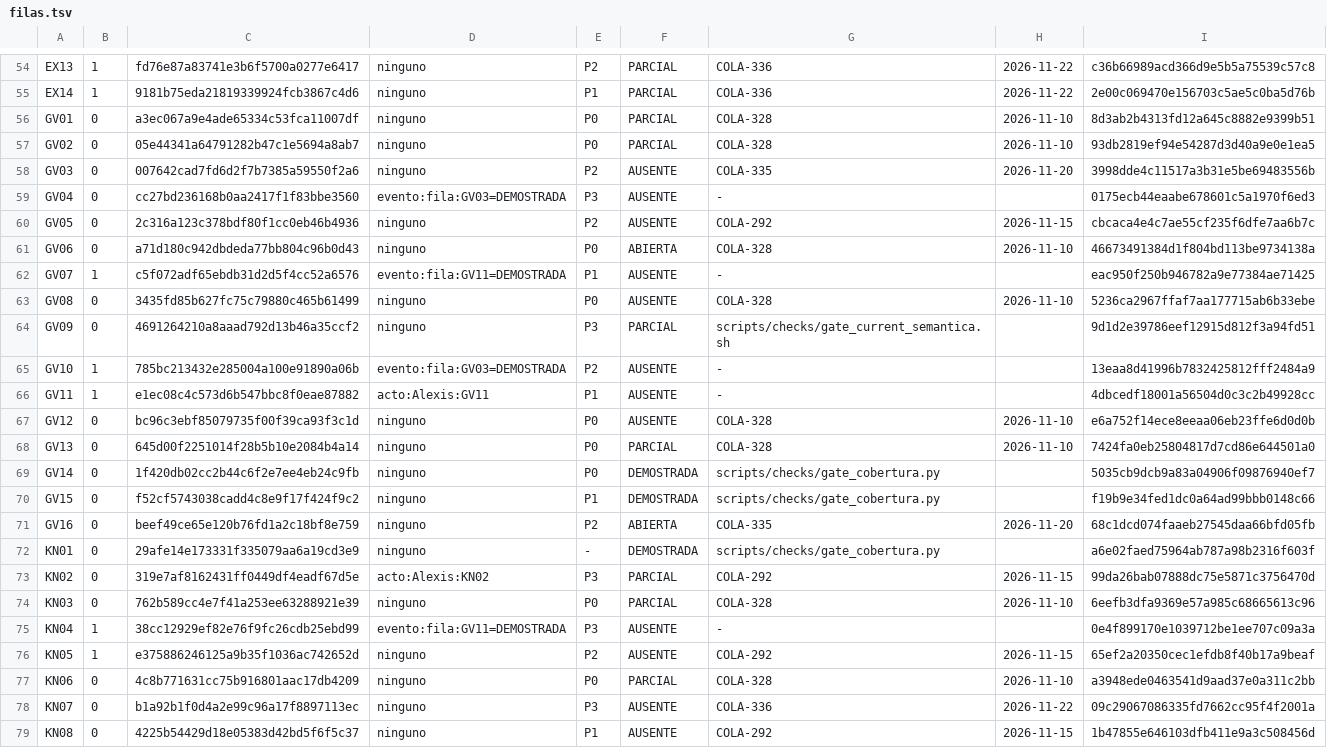
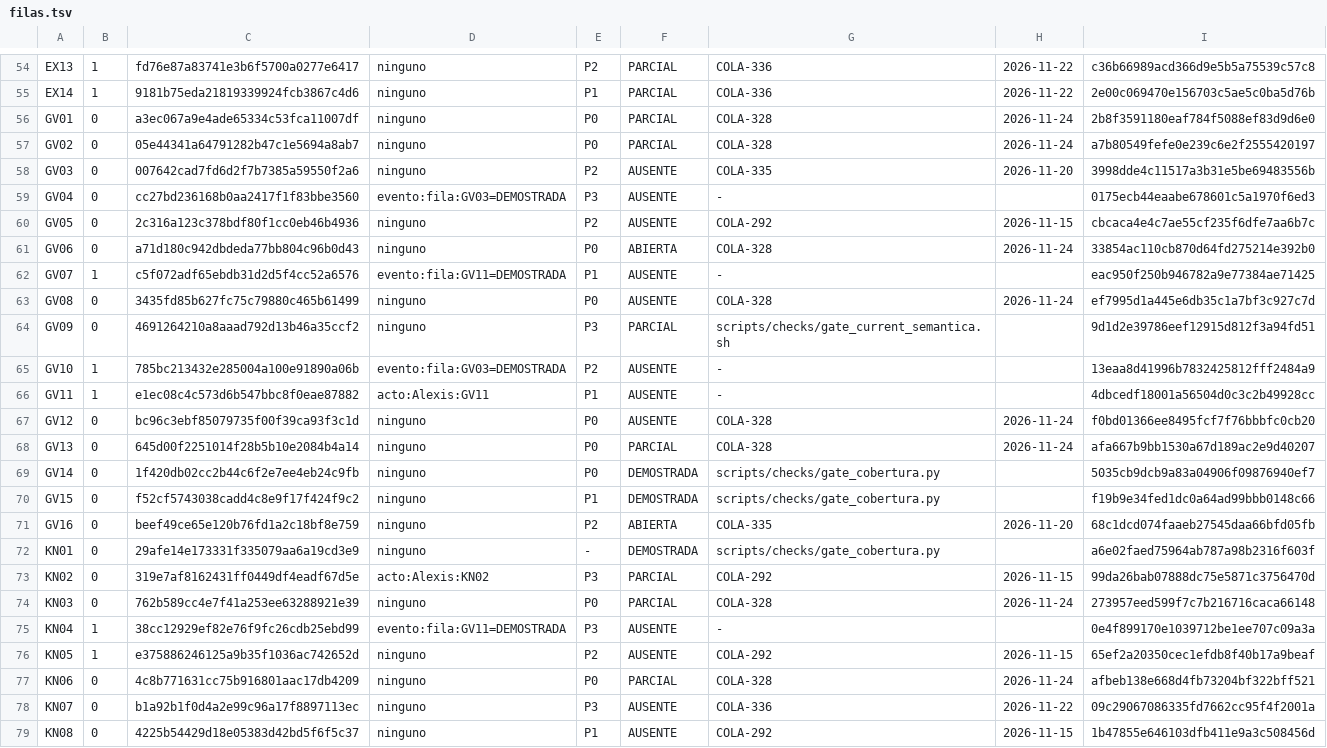
Before and after one commit to alexisoller-cpu/servidor-testigo, a TSV file: estado/filas.tsv, drawn as a sheet; only a part is shown, gaps mark what is left out.

```diff
--- a/estado/filas.tsv
+++ b/estado/filas.tsv
@@ -55,4 +55,4 @@ EX13	1	fd76e87a83741e3b6f5700a0277e6417	ninguno	P2	PARCIAL	COLA-336	2026-11-22	c
 EX14	1	9181b75eda21819339924fcb3867c4d6	ninguno	P1	PARCIAL	COLA-336	2026-11-22	2e00c069470e156703c5ae5c0ba5d76b
-GV01	0	a3ec067a9e4ade65334c53fca11007df	ninguno	P0	PARCIAL	COLA-328	2026-11-10	8d3ab2b4313fd12a645c8882e9399b51
-GV02	0	05e44341a64791282b47c1e5694a8ab7	ninguno	P0	PARCIAL	COLA-328	2026-11-10	93db2819ef94e54287d3d40a9e0e1ea5
+GV01	0	a3ec067a9e4ade65334c53fca11007df	ninguno	P0	PARCIAL	COLA-328	2026-11-24	2b8f3591180eaf784f5088ef83d9d6e0
+GV02	0	05e44341a64791282b47c1e5694a8ab7	ninguno	P0	PARCIAL	COLA-328	2026-11-24	a7b80549fefe0e239c6e2f2555420197
 GV03	0	007642cad7fd6d2f7b7385a59550f2a6	ninguno	P2	AUSENTE	COLA-335	2026-11-20	3998dde4c11517a3b31e5be69483556b
@@ -60,5 +60,5 @@ GV04	0	cc27bd236168b0aa2417f1f83bbe3560	evento:fila:GV03=DEMOSTRADA	P3	AUSENTE	-
 GV05	0	2c316a123c378bdf80f1cc0eb46b4936	ninguno	P2	AUSENTE	COLA-292	2026-11-15	cbcaca4e4c7ae55cf235f6dfe7aa6b7c
-GV06	0	a71d180c942dbdeda77bb804c96b0d43	ninguno	P0	ABIERTA	COLA-328	2026-11-10	46673491384d1f804bd113be9734138a
+GV06	0	a71d180c942dbdeda77bb804c96b0d43	ninguno	P0	ABIERTA	COLA-328	2026-11-24	33854ac110cb870d64fd275214e392b0
 GV07	1	c5f072adf65ebdb31d2d5f4cc52a6576	evento:fila:GV11=DEMOSTRADA	P1	AUSENTE	-		eac950f250b946782a9e77384ae71425
-GV08	0	3435fd85b627fc75c79880c465b61499	ninguno	P0	AUSENTE	COLA-328	2026-11-10	5236ca2967ffaf7aa177715ab6b33ebe
+GV08	0	3435fd85b627fc75c79880c465b61499	ninguno	P0	AUSENTE	COLA-328	2026-11-24	ef7995d1a445e6db35c1a7bf3c927c7d
 GV09	0	4691264210a8aaad792d13b46a35ccf2	ninguno	P3	PARCIAL	scripts/checks/gate_current_semantica.sh		9d1d2e39786eef12915d812f3a94fd51
@@ -66,4 +66,4 @@ GV10	1	785bc213432e285004a100e91890a06b	evento:fila:GV03=DEMOSTRADA	P2	AUSENTE	-
 GV11	1	e1ec08c4c573d6b547bbc8f0eae87882	acto:Alexis:GV11	P1	AUSENTE	-		4dbcedf18001a56504d0c3c2b49928cc
-GV12	0	bc96c3ebf85079735f00f39ca93f3c1d	ninguno	P0	AUSENTE	COLA-328	2026-11-10	e6a752f14ece8eeaa06eb23ffe6d0d0b
-GV13	0	645d00f2251014f28b5b10e2084b4a14	ninguno	P0	PARCIAL	COLA-328	2026-11-10	7424fa0eb25804817d7cd86e644501a0
+GV12	0	bc96c3ebf85079735f00f39ca93f3c1d	ninguno	P0	AUSENTE	COLA-328	2026-11-24	f0bd01366ee8495fcf7f76bbbfc0cb20
+GV13	0	645d00f2251014f28b5b10e2084b4a14	ninguno	P0	PARCIAL	COLA-328	2026-11-24	afa667b9bb1530a67d189ac2e9d40207
 GV14	0	1f420db02cc2b44c6f2e7ee4eb24c9fb	ninguno	P0	DEMOSTRADA	scripts/checks/gate_cobertura.py		5035cb9dcb9a83a04906f09876940ef7
@@ -73,6 +73,6 @@ KN01	0	29afe14e173331f335079aa6a19cd3e9	ninguno	-	DEMOSTRADA	scripts/checks/gate
 KN02	0	319e7af8162431ff0449df4eadf67d5e	acto:Alexis:KN02	P3	PARCIAL	COLA-292	2026-11-15	99da26bab07888dc75e5871c3756470d
-KN03	0	762b589cc4e7f41a253ee63288921e39	ninguno	P0	PARCIAL	COLA-328	2026-11-10	6eefb3dfa9369e57a985c68665613c96
+KN03	0	762b589cc4e7f41a253ee63288921e39	ninguno	P0	PARCIAL	COLA-328	2026-11-24	273957eed599f7c7b216716caca66148
 KN04	1	38cc12929ef82e76f9fc26cdb25ebd99	evento:fila:GV11=DEMOSTRADA	P3	AUSENTE	-		0e4f899170e1039712be1ee707c09a3a
 KN05	1	e375886246125a9b35f1036ac742652d	ninguno	P2	AUSENTE	COLA-292	2026-11-15	65ef2a20350cec1efdb8f40b17a9beaf
-KN06	0	4c8b771631cc75b916801aac17db4209	ninguno	P0	PARCIAL	COLA-328	2026-11-10	a3948ede0463541d9aad37e0a311c2bb
+KN06	0	4c8b771631cc75b916801aac17db4209	ninguno	P0	PARCIAL	COLA-328	2026-11-24	afbeb138e668d4fb73204bf322bff521
 KN07	0	b1a92b1f0d4a2e99c96a17f8897113ec	ninguno	P3	AUSENTE	COLA-336	2026-11-22	09c29067086335fd7662cc95f4f2001a
```
Also changed, not shown: estado/registro.tsv, 1 other file.
